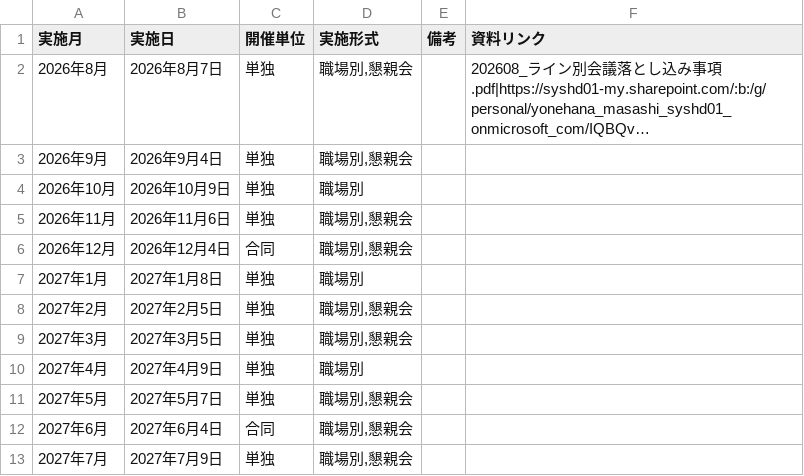
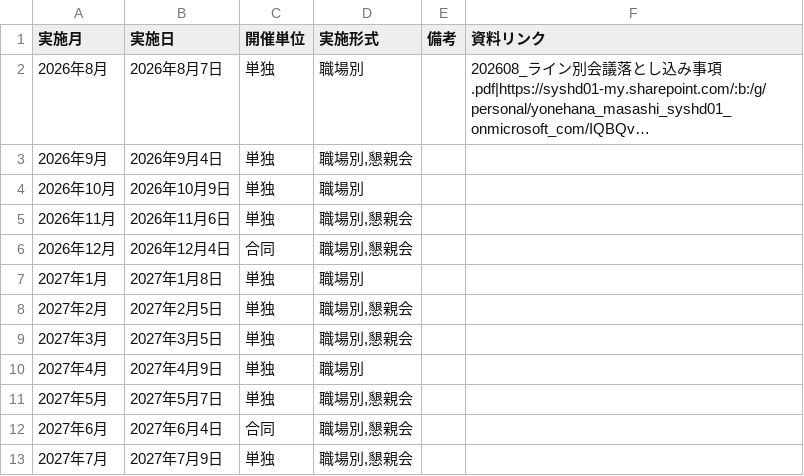
Before and after one commit to my000594/team-dashboard-fy2027, a CSV file: data/meeting_plan.csv, drawn as a sheet; long unchanged cells end in …; the diff names each change by its address in the sheet, - before the commit and + after, or states it on an @@ line.

```diff
--- a/data/meeting_plan.csv
+++ b/data/meeting_plan.csv
-D2 (実施形式): 職場別,懇親会
+D2 (実施形式): 職場別
```
Also changed, not shown: data/info.csv.
